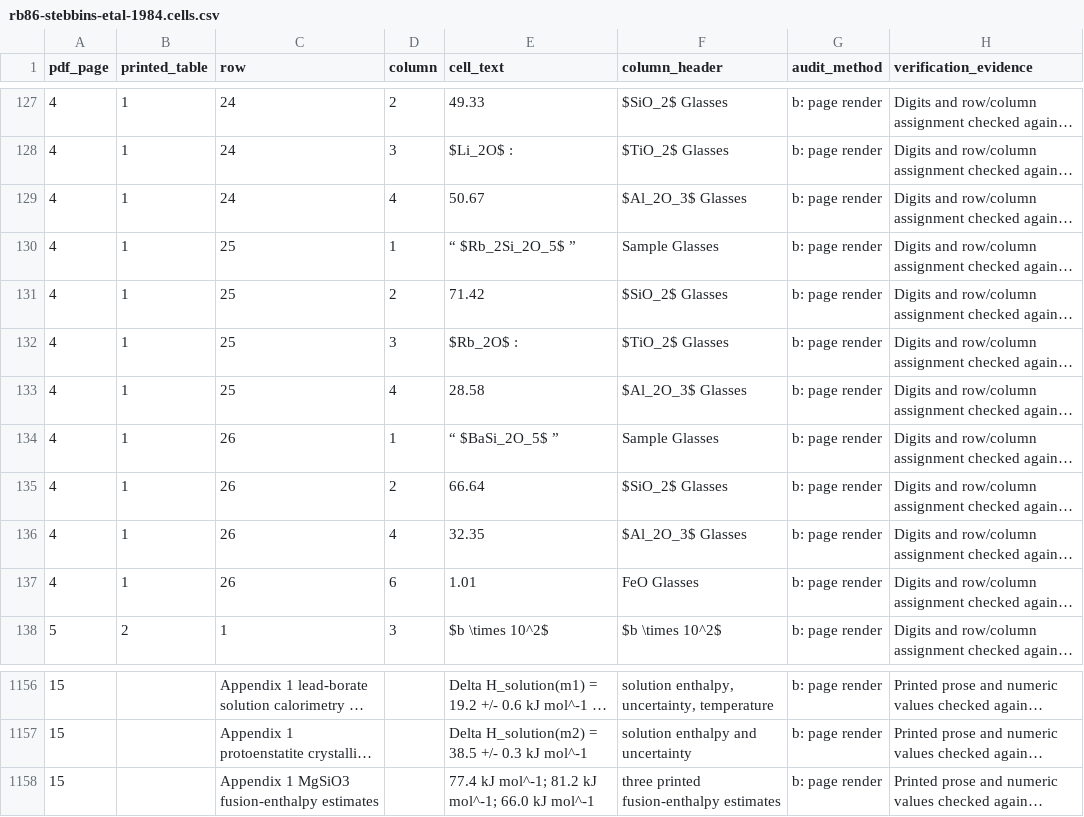
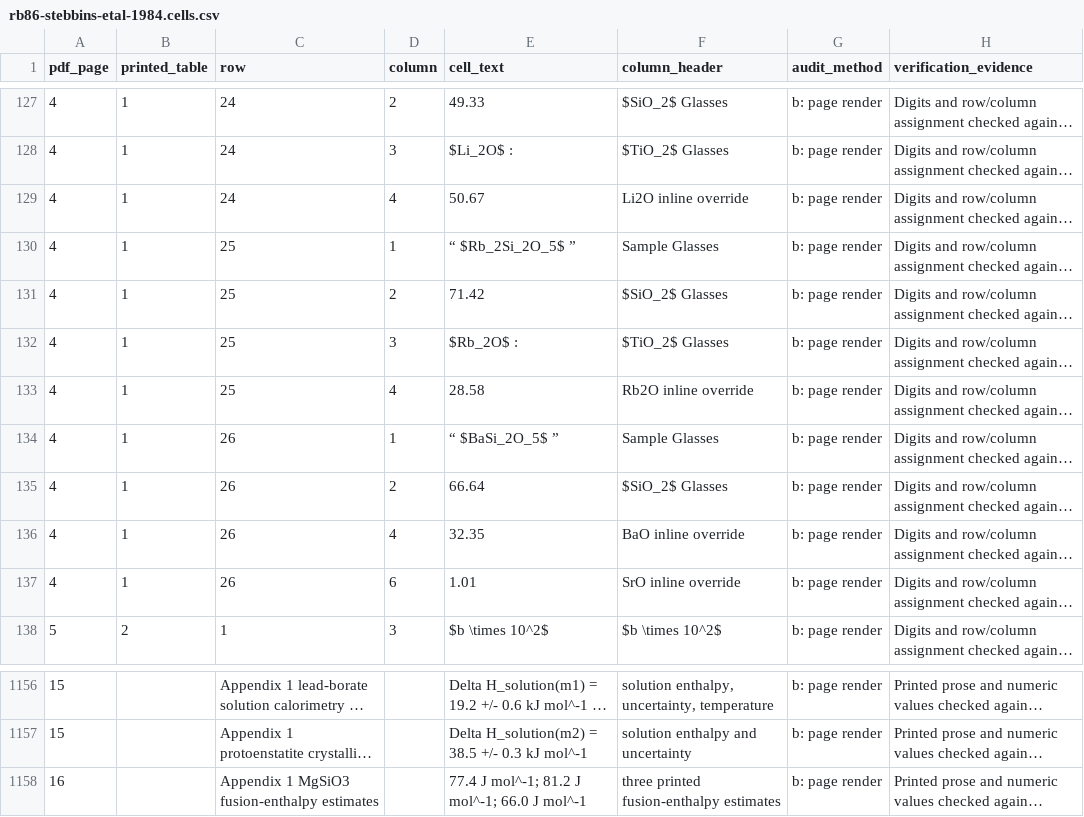
Before and after one commit to simonrowland/regolith-pyrolysis-simulator, a CSV file: data/literature/extracts/audits/rb86-stebbins-etal-1984.cells.csv, drawn as a sheet; only a part is shown, gaps mark what is left out; long unchanged cells end in …; the diff names each change by its address in the sheet, - before the commit and + after, or states it on an @@ line.

Commit message:
Correct Stebbins et al. 1984 extract review findings

```diff
--- a/data/literature/extracts/audits/rb86-stebbins-etal-1984.cells.csv
+++ b/data/literature/extracts/audits/rb86-stebbins-etal-1984.cells.csv
-F129 (column_header): $Al_2O_3$ Glasses
+F129 (column_header): Li2O inline override
-F133 (column_header): $Al_2O_3$ Glasses
+F133 (column_header): Rb2O inline override
-F136 (column_header): $Al_2O_3$ Glasses
+F136 (column_header): BaO inline override
-F137 (column_header): FeO Glasses
+F137 (column_header): SrO inline override
-A1158 (pdf_page): 15
+A1158 (pdf_page): 16
-E1158 (cell_text): 77.4 kJ mol^-1; 81.2 kJ mol^-1; 66.0 kJ mol^-1
+E1158 (cell_text): 77.4 J mol^-1; 81.2 J mol^-1; 66.0 J mol^-1
```
Also changed, not shown: 4 other files.
